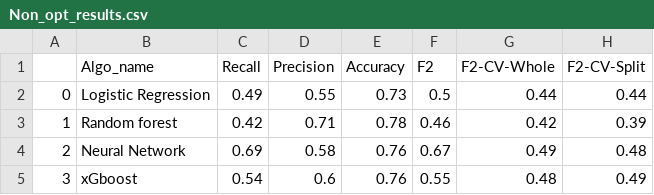
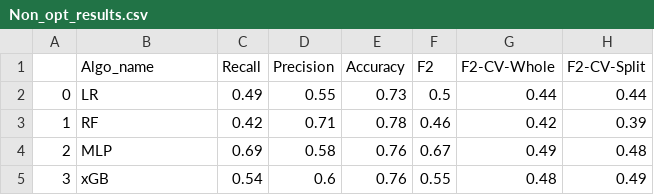
Before and after one commit to DanielGit4/AML, a CSV file: German_Credit_data/Non_opt_results.csv, drawn as a sheet.

```diff
--- a/German_Credit_data/Non_opt_results.csv
+++ b/German_Credit_data/Non_opt_results.csv
@@ -1,5 +1,5 @@
 ,Algo_name,Recall,Precision,Accuracy,F2,F2-CV-Whole,F2-CV-Split
-0,Logistic Regression,0.49,0.55,0.73,0.5,0.44,0.44
-1,Random forest,0.42,0.71,0.78,0.46,0.42,0.39
-2,Neural Network,0.69,0.58,0.76,0.67,0.49,0.48
-3,xGboost,0.54,0.6,0.76,0.55,0.48,0.49
+0,LR,0.49,0.55,0.73,0.5,0.44,0.44
+1,RF,0.42,0.71,0.78,0.46,0.42,0.39
+2,MLP,0.69,0.58,0.76,0.67,0.49,0.48
+3,xGB,0.54,0.6,0.76,0.55,0.48,0.49
```
Also changed, not shown: German_Credit_data/Opt_opt_results.csv, 10 other files.
